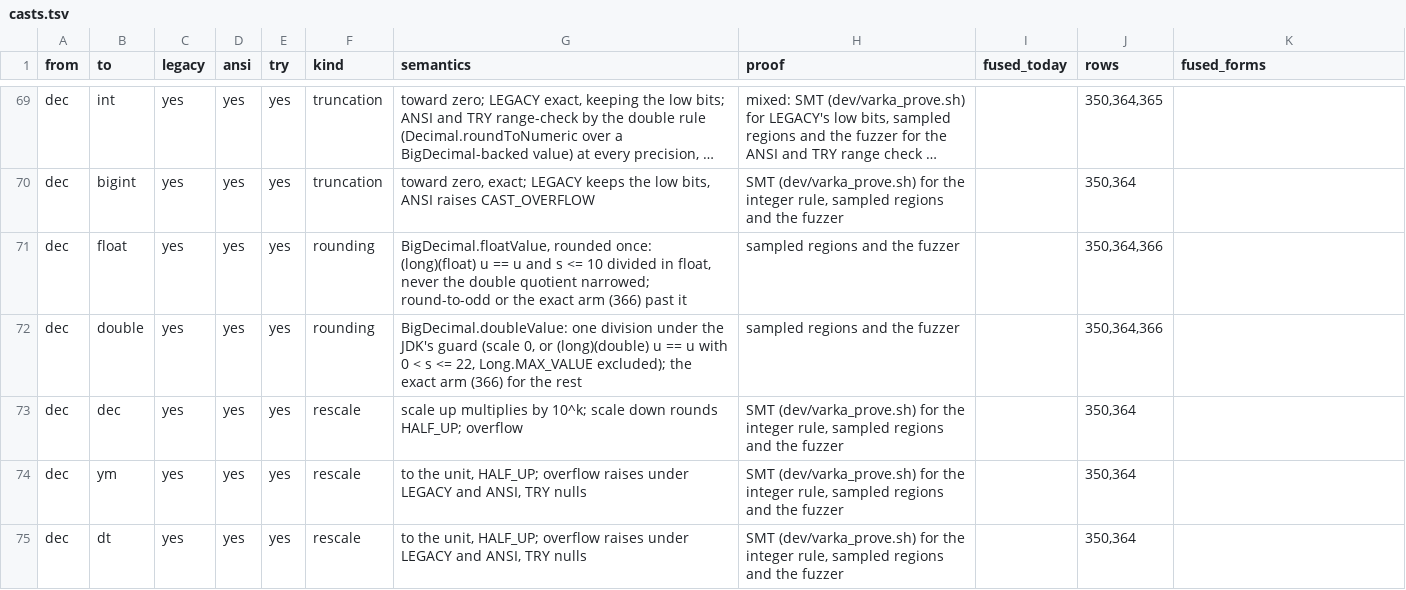
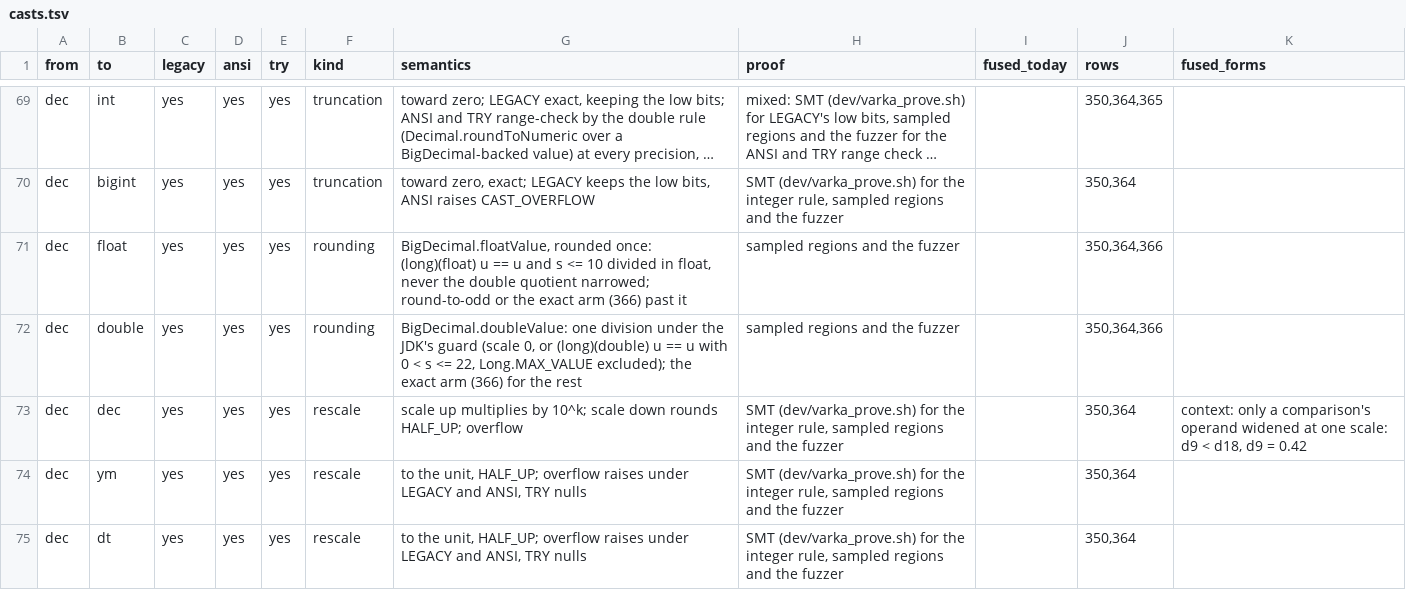
Before and after one commit to MaxGekk/spark, a TSV file: sql/varka/plans/m8/casts.tsv, drawn as a sheet; only a part is shown, gaps mark what is left out; long unchanged cells end in ….

```diff
--- a/sql/varka/plans/m8/casts.tsv
+++ b/sql/varka/plans/m8/casts.tsv
@@ -72,3 +72,3 @@ dec	float	yes	yes	yes	rounding	BigDecimal.floatValue, rounded once: (long)(float
 dec	double	yes	yes	yes	rounding	BigDecimal.doubleValue: one division under the JDK's guard (scale 0, or (long)(double) u == u with 0 < s <= 22, Long.MAX_VALUE excluded); the exact arm (366) for the rest	sampled regions and the fuzzer		350,364,366	
-dec	dec	yes	yes	yes	rescale	scale up multiplies by 10^k; scale down rounds HALF_UP; overflow	SMT (dev/varka_prove.sh) for the integer rule, sampled regions and the fuzzer		350,364	
+dec	dec	yes	yes	yes	rescale	scale up multiplies by 10^k; scale down rounds HALF_UP; overflow	SMT (dev/varka_prove.sh) for the integer rule, sampled regions and the fuzzer		350,364	context: only a comparison's operand widened at one scale: d9 < d18, d9 = 0.42
 dec	ym	yes	yes	yes	rescale	to the unit, HALF_UP; overflow raises under LEGACY and ANSI, TRY nulls	SMT (dev/varka_prove.sh) for the integer rule, sampled regions and the fuzzer		350,364	
```
Also changed, not shown: sql/varka/plans/m8/census.tsv, 28 other files.
